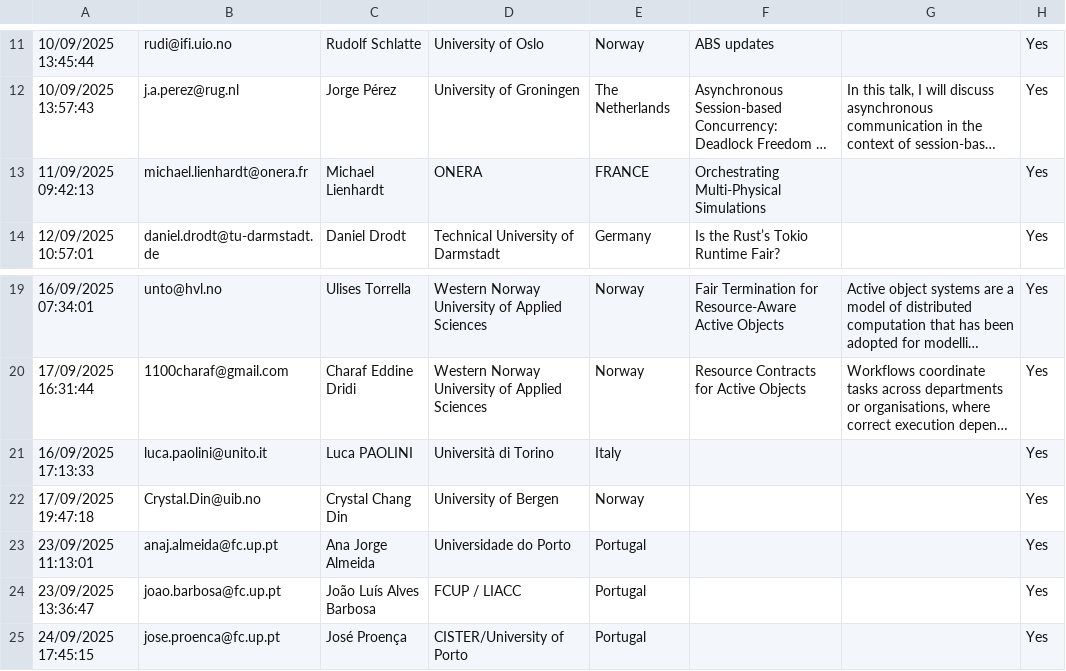
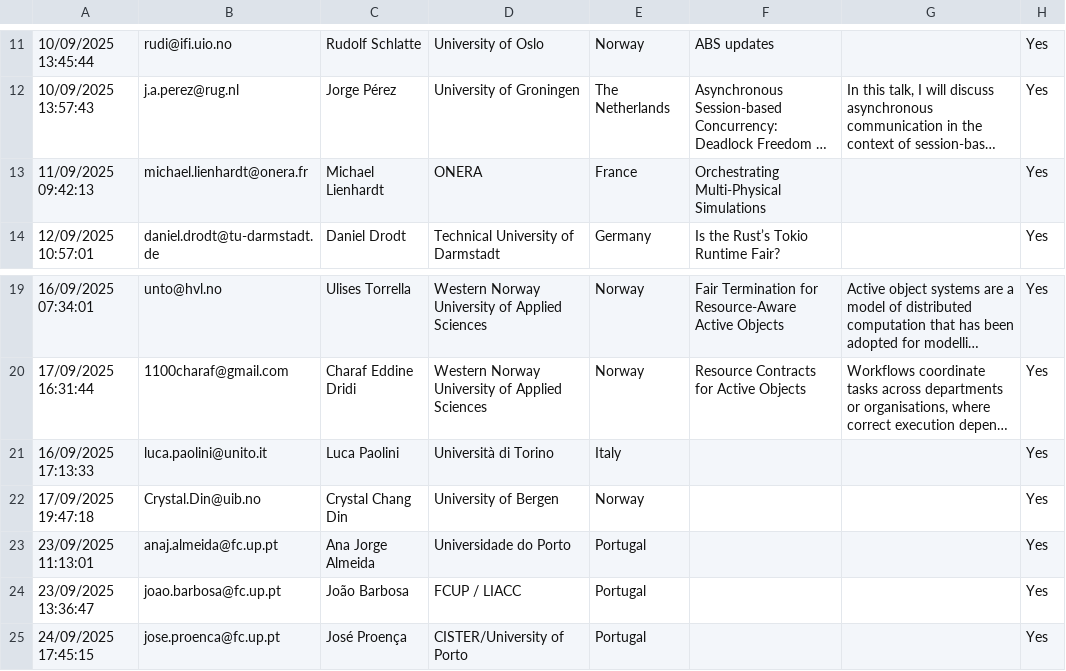
Before and after one commit to apm-workshop/2025, a CSV file: assets/badge/Form responses.csv, drawn as a sheet; only a part is shown, gaps mark what is left out; long unchanged cells end in …; the diff names each change by its address in the sheet, - before the commit and + after, or states it on an @@ line.

Commit message:
updated badges' size

```diff
--- a/assets/badge/Form responses.csv
+++ b/assets/badge/Form responses.csv
-E13: FRANCE
+E13: France
-C21: Luca PAOLINI
+C21: Luca Paolini
-C24: João Luís Alves Barbosa
+C24: João Barbosa
```
Also changed, not shown: 5 other files.
